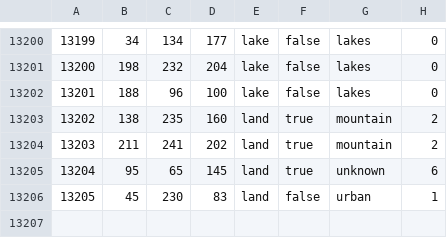
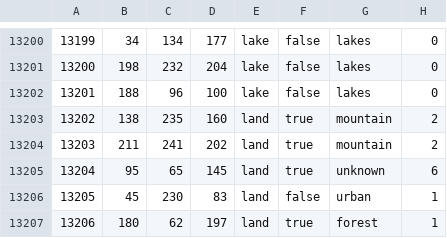
Before and after one commit to NewGrestin/PaxBritannicaRedux, a CSV file: map/definition.csv, drawn as a sheet; only a part is shown, gaps mark what is left out; the diff names each change by its address in the sheet, - before the commit and + after, or states it on an @@ line.

```diff
--- a/map/definition.csv
+++ b/map/definition.csv
+row 13207: 13206 | 180 | 62 | 197 | land | true | forest | 1
```
Also changed, not shown: 17 other files.
